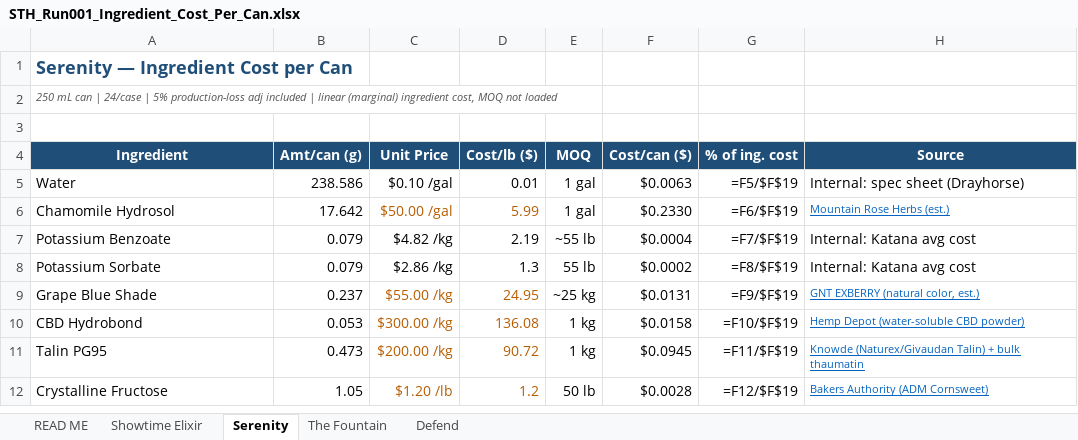
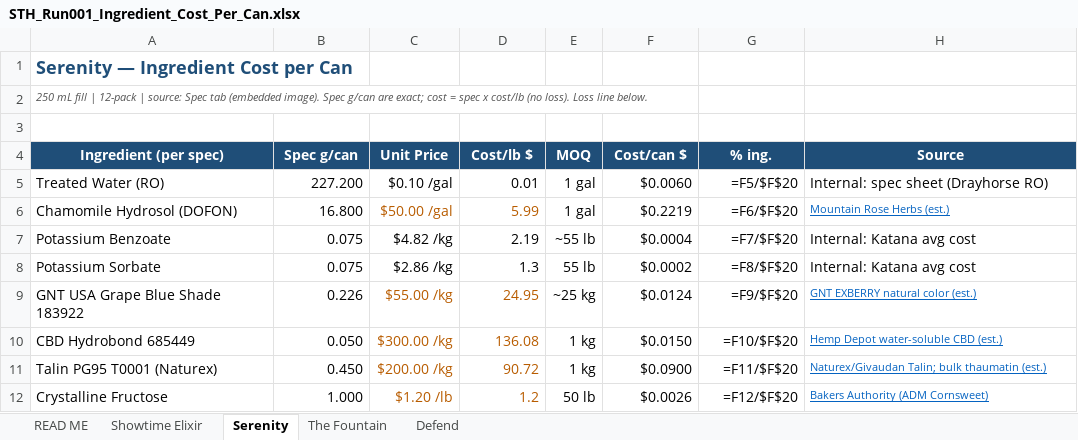
Before and after one commit to noxcusej/beverage-manufacturing-suite, an Excel workbook: STH_Run001_Ingredient_Cost_Per_Can.xlsx, sheet Serenity, drawn as a sheet; only a part is shown; values as stored, in another font and other column widths than the file's, no borders; formulas without a stored value are shown as written; the diff covers the shown part only; the diff names each change by its address in the sheet, - before the commit and + after, or states it on an @@ line.

```diff
--- a/STH_Run001_Ingredient_Cost_Per_Can.xlsx (sheet Serenity)
+++ b/STH_Run001_Ingredient_Cost_Per_Can.xlsx (sheet Serenity)
-A2 (Ingredient (per spec)): 250 mL can | 24/case | 5% production-loss adj included | linear (marginal) ingredient cost, MOQ not loaded
+A2 (Ingredient (per spec)): 250 mL fill | 12-pack | source: Spec tab (embedded image). Spec g/can are exact; cost = spec x cost/lb (no loss). Loss line below.
-A4: Ingredient
+A4: Ingredient (per spec)
-B4: Amt/can (g)
+B4: Spec g/can
-D4: Cost/lb ($)
+D4: Cost/lb $
-F4: Cost/can ($)
+F4: Cost/can $
-G4: % of ing. cost
+G4: % ing.
-A5 (Ingredient (per spec)): Water
+A5 (Ingredient (per spec)): Treated Water (RO)
-B5 (Spec g/can): 238.586
+B5 (Spec g/can): 227.200
-F5 (Cost/can $): $0.0063
+F5 (Cost/can $): $0.0060
-G5 (% ing.): =F5/$F$19
+G5 (% ing.): =F5/$F$20
-H5 (Source): Internal: spec sheet (Drayhorse)
+H5 (Source): Internal: spec sheet (Drayhorse RO)
-A6 (Ingredient (per spec)): Chamomile Hydrosol
+A6 (Ingredient (per spec)): Chamomile Hydrosol (DOFON)
-B6 (Spec g/can): 17.642
+B6 (Spec g/can): 16.800
-F6 (Cost/can $): $0.2330
+F6 (Cost/can $): $0.2219
-G6 (% ing.): =F6/$F$19
+G6 (% ing.): =F6/$F$20
-B7:B8 (Spec g/can): 0.079
+B7:B8 (Spec g/can): 0.075
-G7 (% ing.): =F7/$F$19
+G7 (% ing.): =F7/$F$20
-G8 (% ing.): =F8/$F$19
+G8 (% ing.): =F8/$F$20
-A9 (Ingredient (per spec)): Grape Blue Shade
+A9 (Ingredient (per spec)): GNT USA Grape Blue Shade 183922
-B9 (Spec g/can): 0.237
+B9 (Spec g/can): 0.226
-F9 (Cost/can $): $0.0131
+F9 (Cost/can $): $0.0124
-G9 (% ing.): =F9/$F$19
+G9 (% ing.): =F9/$F$20
-H9 (Source): GNT EXBERRY (natural color, est.)
+H9 (Source): GNT EXBERRY natural color (est.)
-A10 (Ingredient (per spec)): CBD Hydrobond
+A10 (Ingredient (per spec)): CBD Hydrobond 685449
-B10 (Spec g/can): 0.053
+B10 (Spec g/can): 0.050
-F10 (Cost/can $): $0.0158
+F10 (Cost/can $): $0.0150
-G10 (% ing.): =F10/$F$19
+G10 (% ing.): =F10/$F$20
-H10 (Source): Hemp Depot (water-soluble CBD powder)
+H10 (Source): Hemp Depot water-soluble CBD (est.)
-A11 (Ingredient (per spec)): Talin PG95
+A11 (Ingredient (per spec)): Talin PG95 T0001 (Naturex)
-B11 (Spec g/can): 0.473
+B11 (Spec g/can): 0.450
-F11 (Cost/can $): $0.0945
+F11 (Cost/can $): $0.0900
-G11 (% ing.): =F11/$F$19
+G11 (% ing.): =F11/$F$20
-H11 (Source): Knowde (Naturex/Givaudan Talin) + bulk thaumatin
+H11 (Source): Naturex/Givaudan Talin; bulk thaumatin (est.)
-B12 (Spec g/can): 1.05
+B12 (Spec g/can): 1.000
-F12 (Cost/can $): $0.0028
+F12 (Cost/can $): $0.0026
-G12 (% ing.): =F12/$F$19
+G12 (% ing.): =F12/$F$20
```
Also changed, not shown: 3 added rows, 1 removed row and 26 edited cells elsewhere in this sheet, sheet Defend, sheet The Fountain, sheet Showtime Elixir, sheet READ ME.
